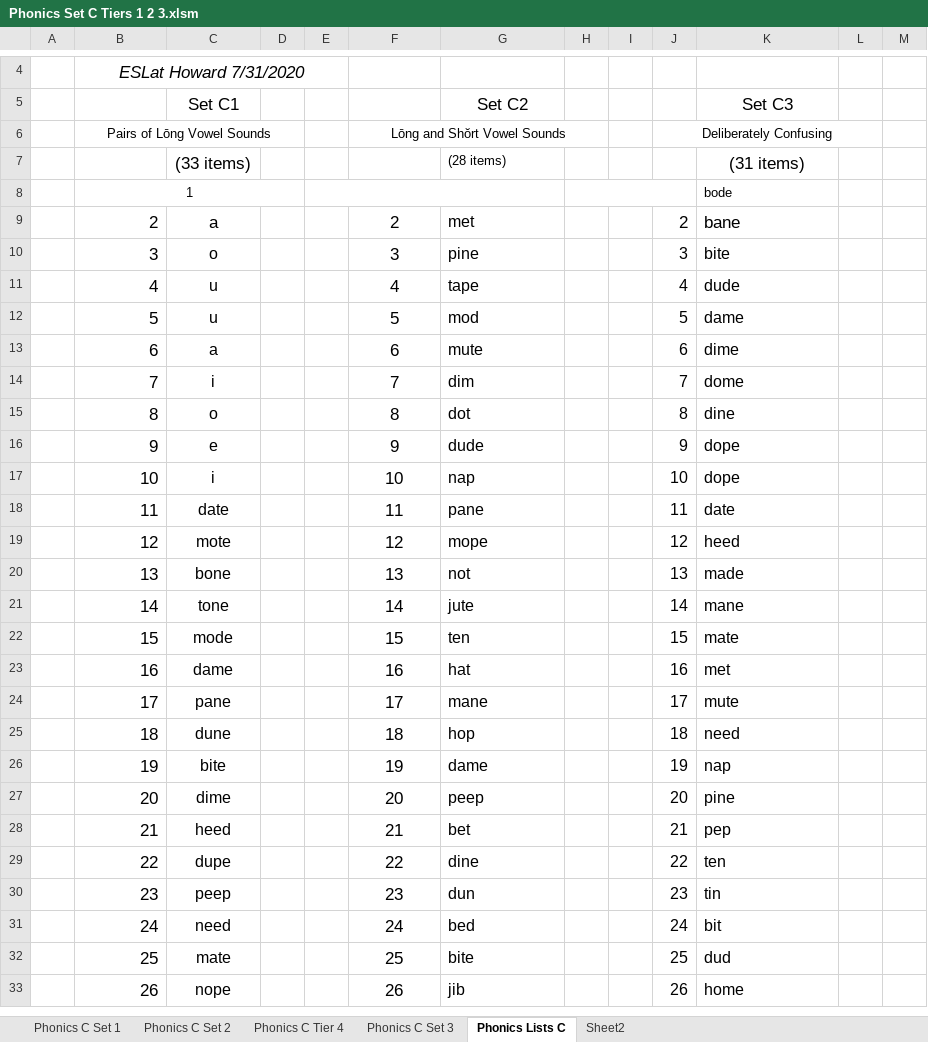
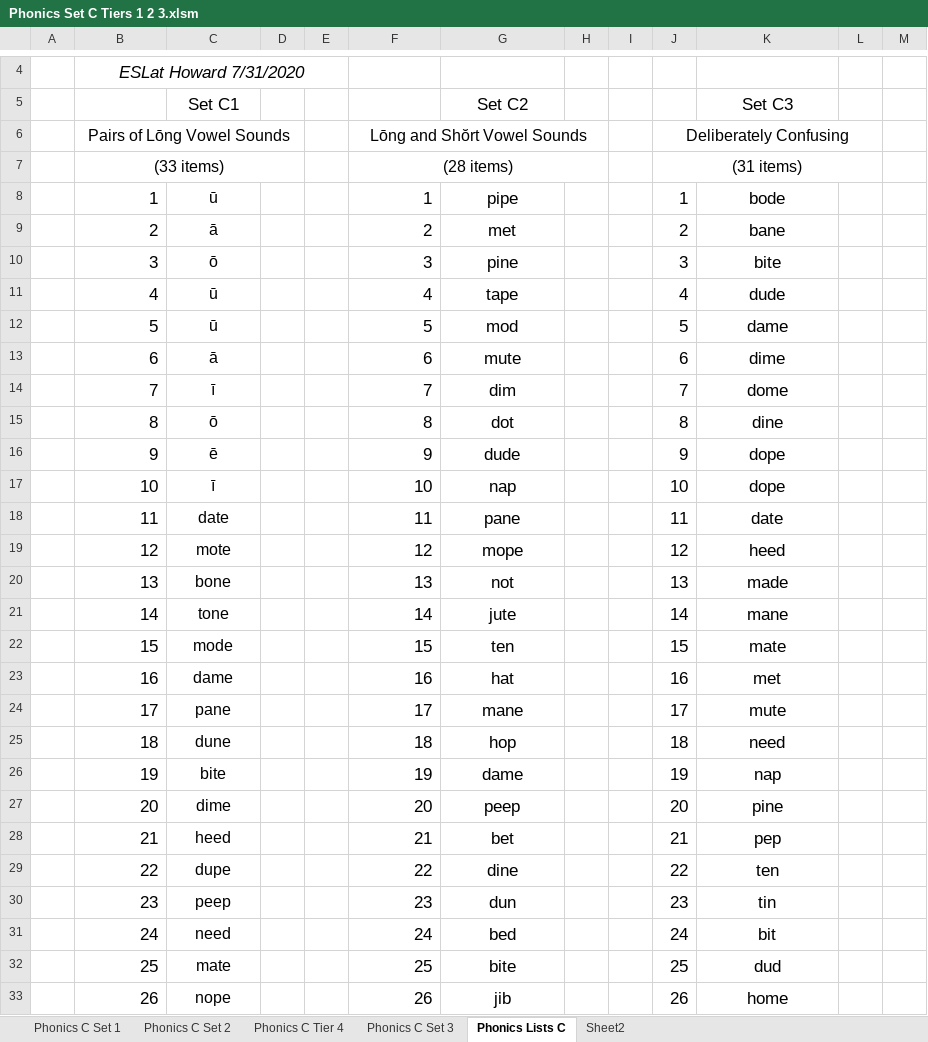
Before and after one commit to YouDoESL/ESLexercise.com, an Excel workbook: Source Workbooks/Phonics Set C Tiers 1 2 3.xlsm, sheet Phonics Lists C, drawn as a sheet; only a part is shown, gaps mark what is left out; values as stored, in another font and other column widths than the file's, no borders; conditional formats not drawn; removed rows and columns are numbered as before the commit, all else as after; the diff covers the shown part only; the diff names each change by its address in the sheet, - before the commit and + after, or states it on an @@ line.

Commit message:
format C lists

```diff
--- a/Source Workbooks/Phonics Set C Tiers 1 2 3.xlsm (sheet Phonics Lists C)
+++ b/Source Workbooks/Phonics Set C Tiers 1 2 3.xlsm (sheet Phonics Lists C)
@@ B6 text size: larger @@
@@ F6 text size: larger @@
@@ J6 text size: larger @@
-row 7:  |  | (33 items) |  |  |  | (28 items) |  |  |  | (31 items)
+row 7:  | (33 items) |  |  |  | (28 items) |  |  |  | (31 items)
@@ B8 text size: larger, alignment: center → right @@
-B8:D8 merged
-C8: (empty)
+C8: ū
-E8:G8 merged
-F8: (empty)
+F8: 1
-G8: (empty)
+G8: pipe
-H8:J8 merged
-J8: (empty)
+J8: 1
@@ K8 text size: larger @@
-K8:K33 alignment: left
+K8:K33 alignment: center
-C9: a
+C9: ā
@@ C9 text size: smaller @@
-F9:F33 alignment: center
+F9:F33 alignment: right
@@ G9:G33 text size: larger, alignment: left → center @@
-C10: o
+C10: ō
@@ J10:K33 text size: larger @@
-C11:C12: u
+C11:C12: ū
-C13: a
+C13: ā
-C14: i
+C14: ī
-C15: o
+C15: ō
-C16: e
+C16: ē
-C17: i
+C17: ī
```
Also changed, not shown: cell formats elsewhere in this sheet, 1 other file.
